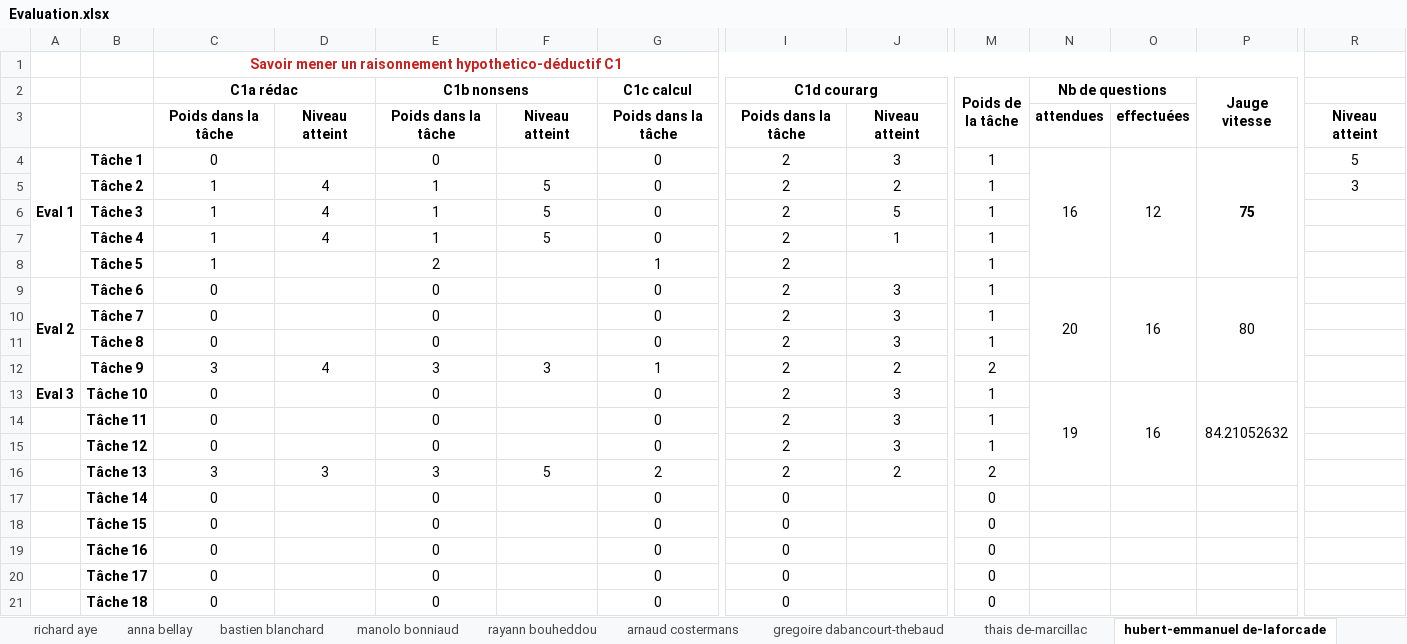
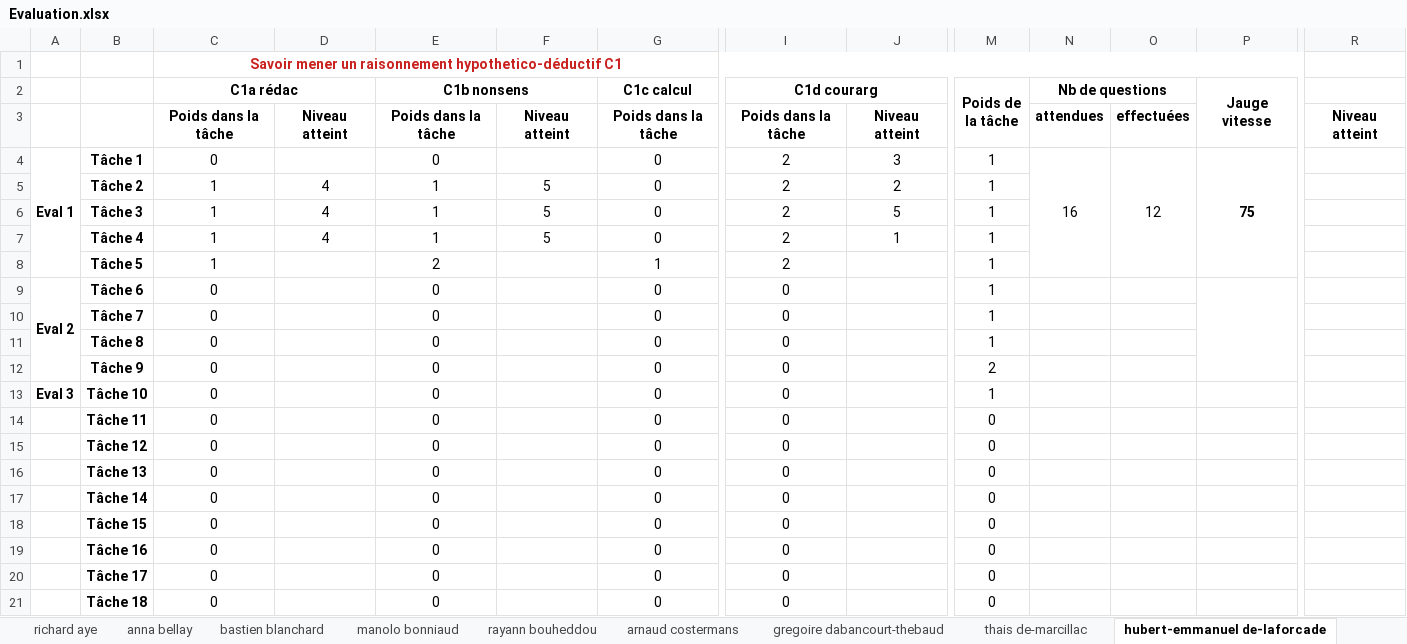
Before and after one commit to tonyfevrier/xlspython, an Excel workbook: fichiers_xls/Evaluation.xlsx, sheet hubert-emmanuel de-laforcade, drawn as a sheet; only a part is shown, gaps mark what is left out; values as stored, in another font and other column widths than the file's, no borders; the diff covers the shown part only; the diff names each change by its address in the sheet, - before the commit and + after, or states it on an @@ line.

```diff
--- a/fichiers_xls/Evaluation.xlsx (sheet hubert-emmanuel de-laforcade)
+++ b/fichiers_xls/Evaluation.xlsx (sheet hubert-emmanuel de-laforcade)
-R4: 5
+R4: (empty)
-R5: 3
+R5: (empty)
-I9:I16 (C1d courarg): 2
+I9:I16 (C1d courarg): 0
-J9:J11: 3
+J9:J11: (empty)
-N9 (Nb de questions): 20
+N9 (Nb de questions): (empty)
-N9:N12 merged
-O9: 16
+O9: (empty)
-O9:O12 merged
-P9 (Jauge vitesse): 80
+P9 (Jauge vitesse): (empty)
-C12 (C1a rédac): 3
+C12 (C1a rédac): 0
-D12: 4
+D12: (empty)
-E12 (C1b nonsens): 3
+E12 (C1b nonsens): 0
-F12: 3
+F12: (empty)
-G12 (C1c calcul): 1
+G12 (C1c calcul): 0
-J12: 2
+J12: (empty)
-J13:J15: 3
+J13:J15: (empty)
-N13 (Nb de questions): 19
+N13 (Nb de questions): (empty)
-N13:N16 merged
-O13: 16
+O13: (empty)
-O13:O16 merged
-P13 (Jauge vitesse): 84.21052632
+P13 (Jauge vitesse): (empty)
-P13:P16 merged
-M14:M15 (Poids de la tâche): 1
+M14:M15 (Poids de la tâche): 0
-C16 (C1a rédac): 3
+C16 (C1a rédac): 0
-D16: 3
+D16: (empty)
-E16 (C1b nonsens): 3
+E16 (C1b nonsens): 0
-F16: 5
+F16: (empty)
-G16 (C1c calcul): 2
+G16 (C1c calcul): 0
-J16: 2
+J16: (empty)
-M16 (Poids de la tâche): 2
+M16 (Poids de la tâche): 0
```
Also changed, not shown: 3 edited cells elsewhere in this sheet, sheet germain arignavong, sheet maximilien gillardeau, sheet rayann bouheddou, sheet marcel wang, sheet maeyline pierre, sheet bastien blanchard, 22 more sheets, other sheet tabs, fichiers_xls/listing_par_etape.xlsx, fichiers_xls/test.xlsx, 21 other files.
